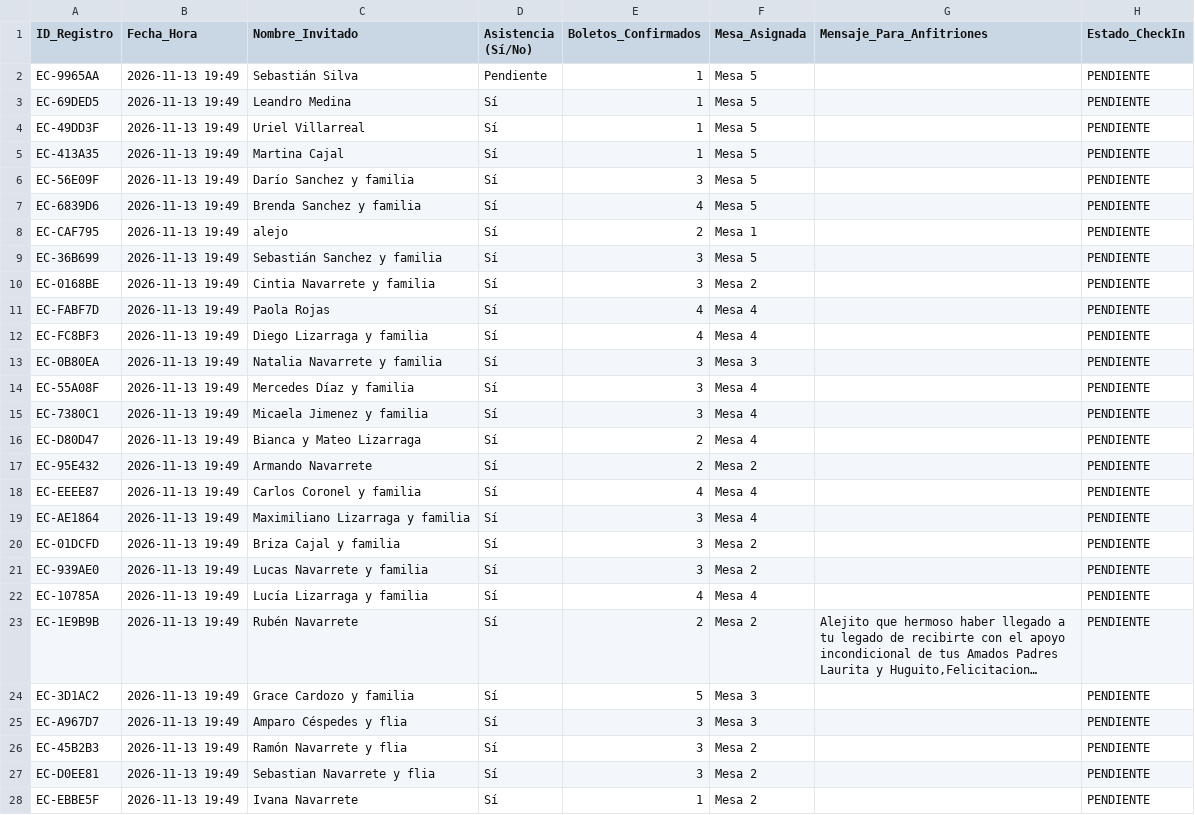
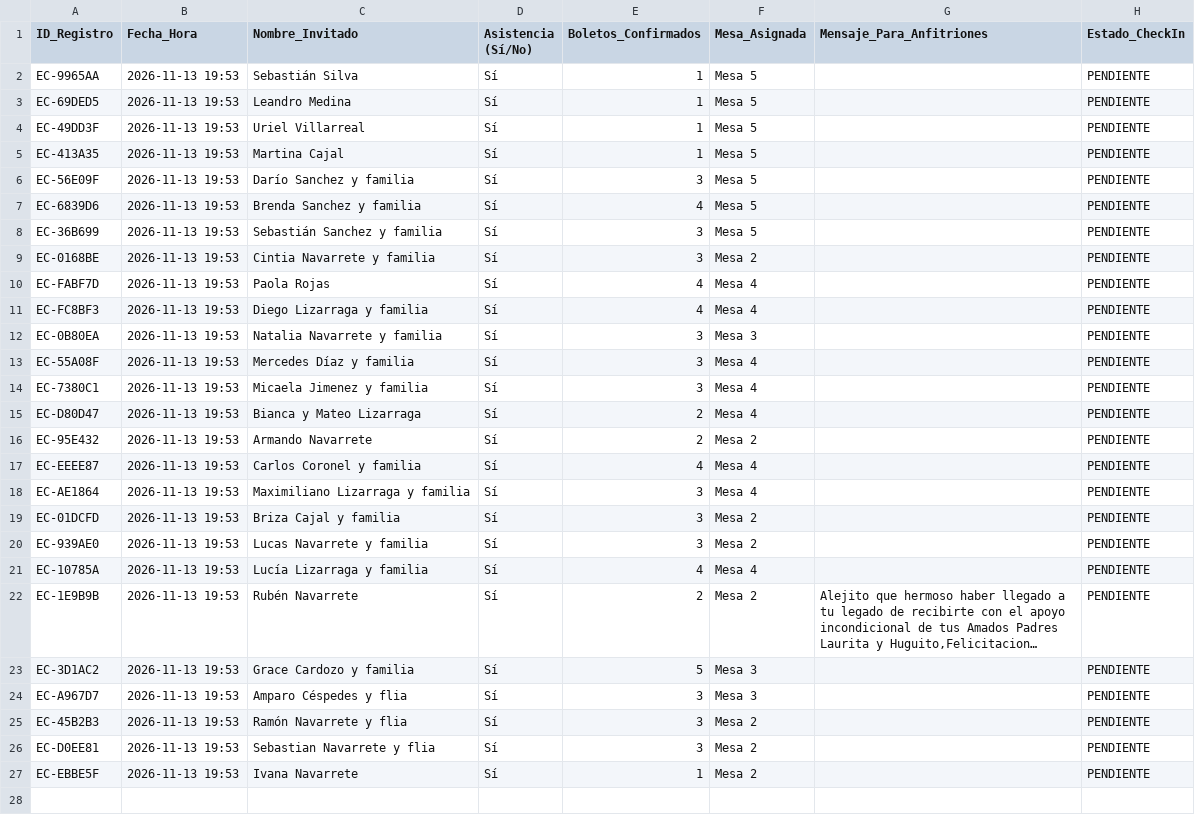
Before and after one commit to eventcraft-ai/invitations, a CSV file: alejo-navarrete-c8d87c/invitados.csv, drawn as a sheet; long unchanged cells end in …; removed rows and columns are numbered as before the commit, all else as after; the diff names each change by its address in the sheet, - before the commit and + after, or states it on an @@ line.

Commit message:
Update Guest Excel (alejo-navarrete-c8d87c): 26 families

```diff
--- a/alejo-navarrete-c8d87c/invitados.csv
+++ b/alejo-navarrete-c8d87c/invitados.csv
-B2:B7 (Fecha_Hora): 2026-11-13 19:49
+B2:B7 (Fecha_Hora): 2026-11-13 19:53
-D2 (Asistencia (Sí/No)): Pendiente
+D2 (Asistencia (Sí/No)): Sí
-row 8: EC-CAF795 | 2026-11-13 19:49 | alejo | Sí | 2 | Mesa 1 |  | PENDIENTE
-B8:B27 (Fecha_Hora): 2026-11-13 19:49
+B8:B27 (Fecha_Hora): 2026-11-13 19:53
```
Also changed, not shown: 1 other file.
